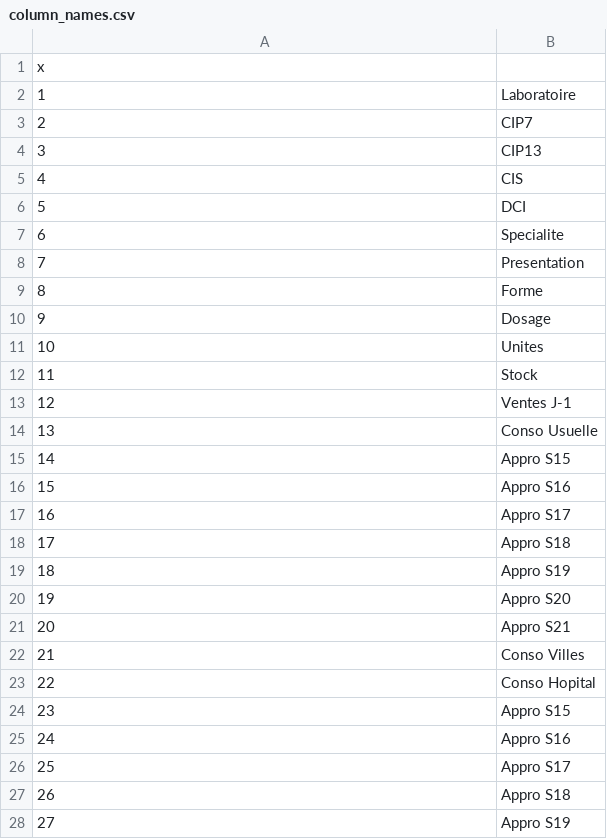
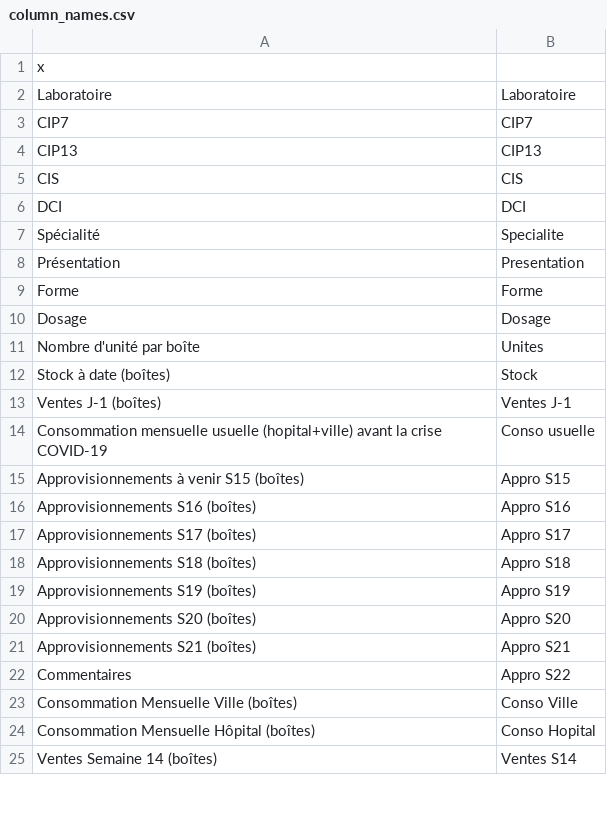
Before and after one commit to Dyze95/ANSM-Stock-Database, a CSV file: column_names.csv, drawn as a sheet; only a part is shown; the diff covers the shown part only.

```diff
--- a/column_names.csv
+++ b/column_names.csv
@@ -1,28 +1,25 @@
 "x"
-"1";"Laboratoire"
-"2";"CIP7"
-"3";"CIP13"
-"4";"CIS"
-"5";"DCI"
-"6";"Specialite"
-"7";"Presentation"
-"8";"Forme"
-"9";"Dosage"
-"10";"Unites"
-"11";"Stock"
-"12";"Ventes J-1"
-"13";"Conso Usuelle"
-"14";"Appro S15"
-"15";"Appro S16"
-"16";"Appro S17"
-"17";"Appro S18"
-"18";"Appro S19"
-"19";"Appro S20"
-"20";"Appro S21"
-"21";"Conso Villes"
-"22";"Conso Hopital"
-"23";"Appro S15"
-"24";"Appro S16"
-"25";"Appro S17"
-"26";"Appro S18"
-"27";"Appro S19"
+"Laboratoire";"Laboratoire"
+"CIP7";"CIP7"
+"CIP13";"CIP13"
+"CIS";"CIS"
+"DCI";"DCI"
+"Spécialité";"Specialite"
+"Présentation";"Presentation"
+"Forme";"Forme"
+"Dosage";"Dosage"
+"Nombre d'unité par boîte";"Unites"
+"Stock à date (boîtes)";"Stock"
+"Ventes J-1 (boîtes)";"Ventes J-1"
+"Consommation mensuelle usuelle (hopital+ville) avant la crise COVID-19";"Conso usuelle"
+"Approvisionnements à venir S15 (boîtes)";"Appro S15"
+"Approvisionnements S16 (boîtes)";"Appro S16"
+"Approvisionnements S17 (boîtes)";"Appro S17"
+"Approvisionnements S18 (boîtes)";"Appro S18"
+"Approvisionnements S19 (boîtes)";"Appro S19"
+"Approvisionnements S20 (boîtes)";"Appro S20"
+"Approvisionnements S21 (boîtes)";"Appro S21"
+"Commentaires";"Appro S22"
+"Consommation Mensuelle Ville (boîtes)";"Conso Ville"
+"Consommation Mensuelle Hôpital (boîtes)";"Conso Hopital"
+"Ventes Semaine 14 (boîtes)";"Ventes S14"
```
Also changed, not shown: 8 added rows, 8 removed rows and 9 edited cells elsewhere in this file, 7 other files.
